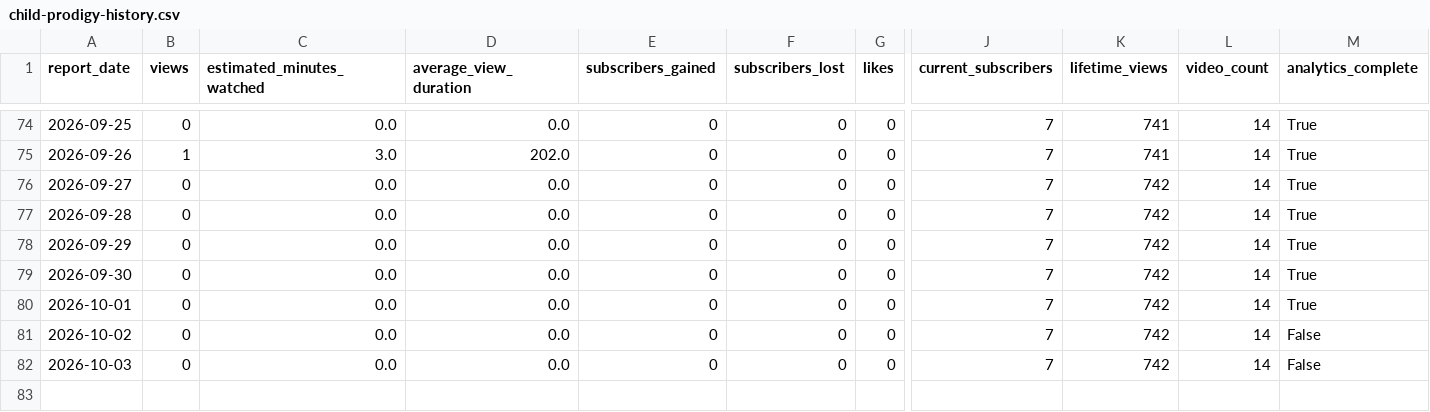
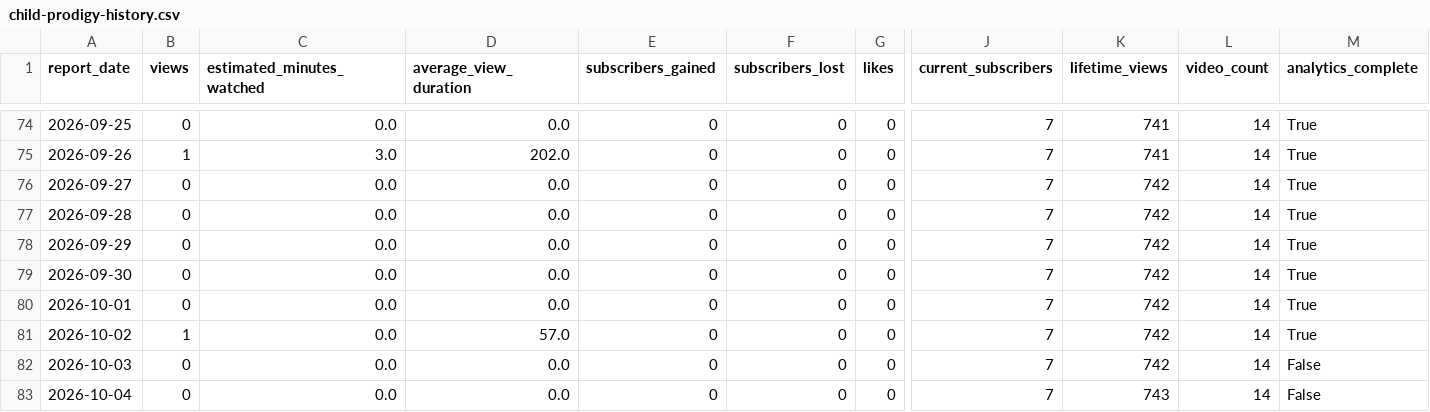
Before and after one commit to g124578f-cmyk/youtube-ai-manager, a CSV file: data/child-prodigy-history.csv, drawn as a sheet; only a part is shown, gaps mark what is left out; rows hold the shown columns only; the diff names each change by its address in the sheet, - before the commit and + after, or states it on an @@ line.

```diff
--- a/data/child-prodigy-history.csv
+++ b/data/child-prodigy-history.csv
-B81 (views): 0
+B81 (views): 1
-D81 (average_view_duration): 0.0
+D81 (average_view_duration): 57.0
-M81 (analytics_complete): False
+M81 (analytics_complete): True
+row 83: 2026-10-04 | 0 | 0.0 | 0.0 | 0 | 0 | 0 | 7 | 743 | 14 | False
```
Also changed, not shown: data/aurix-history.csv, data/betty-history.csv, 11 other files.
